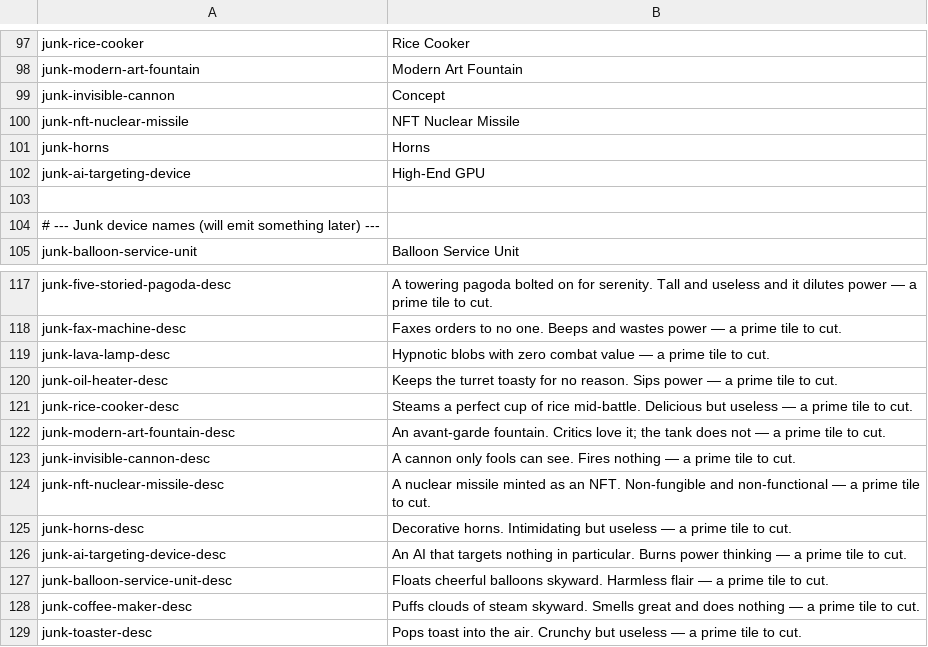
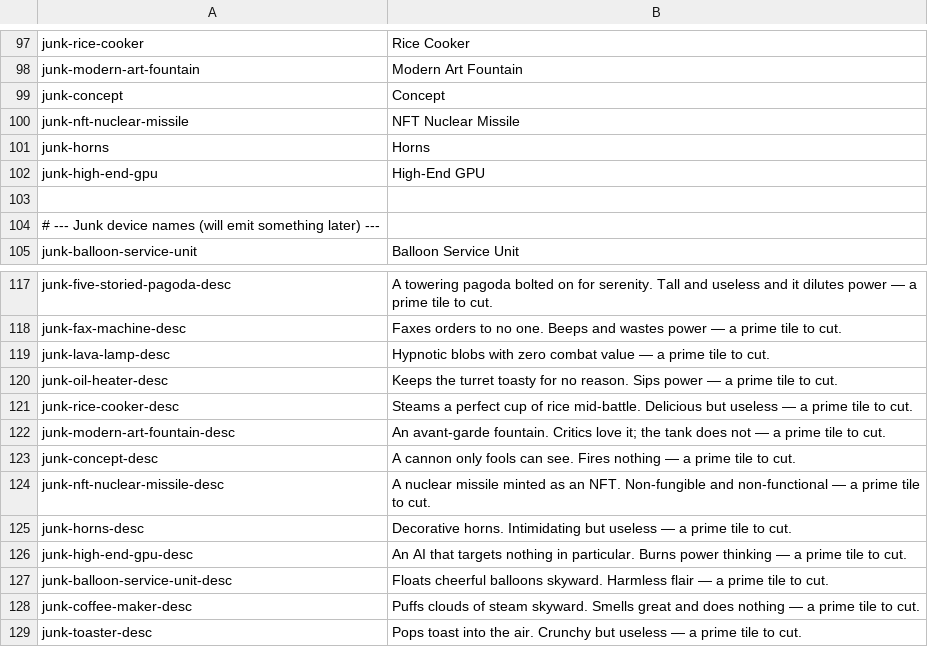
Before and after one commit to noppikinatta/ebitenginegamejam2026, a CSV file: lang/csv/english.csv, drawn as a sheet; only a part is shown, gaps mark what is left out.

```diff
--- a/lang/csv/english.csv
+++ b/lang/csv/english.csv
@@ -98,6 +98,6 @@ junk-rice-cooker,Rice Cooker
 junk-modern-art-fountain,Modern Art Fountain
-junk-invisible-cannon,Concept
+junk-concept,Concept
 junk-nft-nuclear-missile,NFT Nuclear Missile
 junk-horns,Horns
-junk-ai-targeting-device,High-End GPU
+junk-high-end-gpu,High-End GPU
 
@@ -122,6 +122,6 @@ junk-rice-cooker-desc,Steams a perfect cup of rice mid-battle. Delicious but use
 junk-modern-art-fountain-desc,An avant-garde fountain. Critics love it; the tank does not — a prime tile to cut.
-junk-invisible-cannon-desc,A cannon only fools can see. Fires nothing — a prime tile to cut.
+junk-concept-desc,A cannon only fools can see. Fires nothing — a prime tile to cut.
 junk-nft-nuclear-missile-desc,A nuclear missile minted as an NFT. Non-fungible and non-functional — a prime tile to cut.
 junk-horns-desc,Decorative horns. Intimidating but useless — a prime tile to cut.
-junk-ai-targeting-device-desc,An AI that targets nothing in particular. Burns power thinking — a prime tile to cut.
+junk-high-end-gpu-desc,An AI that targets nothing in particular. Burns power thinking — a prime tile to cut.
 junk-balloon-service-unit-desc,Floats cheerful balloons skyward. Harmless flair — a prime tile to cut.
```
Also changed, not shown: lang/csv/japanese.csv, 5 other files.
